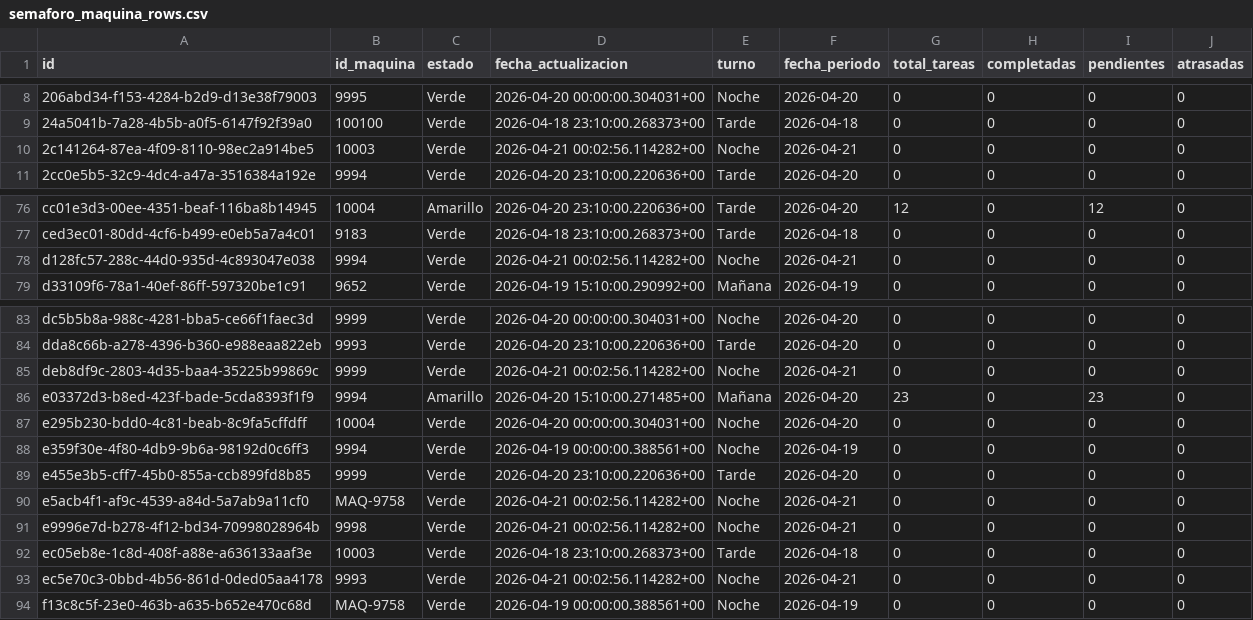
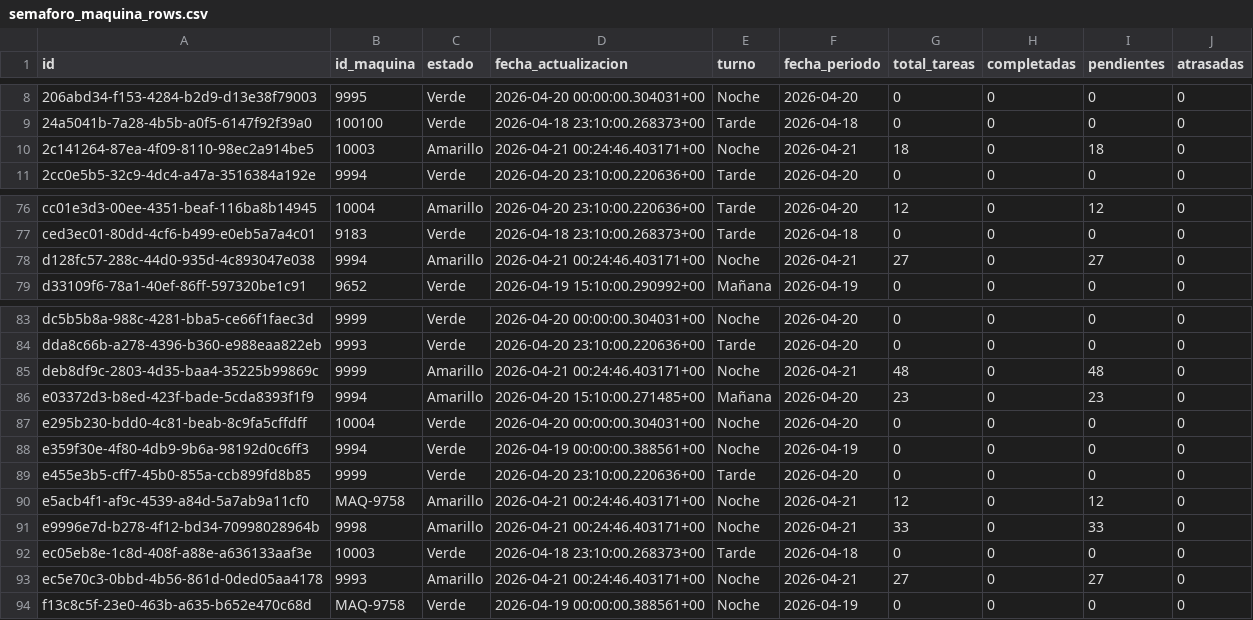
Before and after one commit to EmilioGomex/demo1, a CSV file: docs/semaforo_maquina_rows.csv, drawn as a sheet; only a part is shown, gaps mark what is left out; the diff covers the shown part only.

```diff
--- a/docs/semaforo_maquina_rows.csv
+++ b/docs/semaforo_maquina_rows.csv
@@ -9,3 +9,3 @@ id,id_maquina,estado,fecha_actualizacion,turno,fecha_periodo,total_tareas,comple
 24a5041b-7a28-4b5b-a0f5-6147f92f39a0,100100,Verde,2026-04-18 23:10:00.268373+00,Tarde,2026-04-18,0,0,0,0
-2c141264-87ea-4f09-8110-98ec2a914be5,10003,Verde,2026-04-21 00:02:56.114282+00,Noche,2026-04-21,0,0,0,0
+2c141264-87ea-4f09-8110-98ec2a914be5,10003,Amarillo,2026-04-21 00:24:46.403171+00,Noche,2026-04-21,18,0,18,0
 2cc0e5b5-32c9-4dc4-a47a-3516384a192e,9994,Verde,2026-04-20 23:10:00.220636+00,Tarde,2026-04-20,0,0,0,0
@@ -77,3 +77,3 @@ cc01e3d3-00ee-4351-beaf-116ba8b14945,10004,Amarillo,2026-04-20 23:10:00.220636+0
 ced3ec01-80dd-4cf6-b499-e0eb5a7a4c01,9183,Verde,2026-04-18 23:10:00.268373+00,Tarde,2026-04-18,0,0,0,0
-d128fc57-288c-44d0-935d-4c893047e038,9994,Verde,2026-04-21 00:02:56.114282+00,Noche,2026-04-21,0,0,0,0
+d128fc57-288c-44d0-935d-4c893047e038,9994,Amarillo,2026-04-21 00:24:46.403171+00,Noche,2026-04-21,27,0,27,0
 d33109f6-78a1-40ef-86ff-597320be1c91,9652,Verde,2026-04-19 15:10:00.290992+00,Mañana,2026-04-19,0,0,0,0
@@ -84,3 +84,3 @@ dc5b5b8a-988c-4281-bba5-ce66f1faec3d,9999,Verde,2026-04-20 00:00:00.304031+00,No
 dda8c66b-a278-4396-b360-e988eaa822eb,9993,Verde,2026-04-20 23:10:00.220636+00,Tarde,2026-04-20,0,0,0,0
-deb8df9c-2803-4d35-baa4-35225b99869c,9999,Verde,2026-04-21 00:02:56.114282+00,Noche,2026-04-21,0,0,0,0
+deb8df9c-2803-4d35-baa4-35225b99869c,9999,Amarillo,2026-04-21 00:24:46.403171+00,Noche,2026-04-21,48,0,48,0
 e03372d3-b8ed-423f-bade-5cda8393f1f9,9994,Amarillo,2026-04-20 15:10:00.271485+00,Mañana,2026-04-20,23,0,23,0
@@ -89,6 +89,6 @@ e359f30e-4f80-4db9-9b6a-98192d0c6ff3,9994,Verde,2026-04-19 00:00:00.388561+00,No
 e455e3b5-cff7-45b0-855a-ccb899fd8b85,9999,Verde,2026-04-20 23:10:00.220636+00,Tarde,2026-04-20,0,0,0,0
-e5acb4f1-af9c-4539-a84d-5a7ab9a11cf0,MAQ-9758,Verde,2026-04-21 00:02:56.114282+00,Noche,2026-04-21,0,0,0,0
-e9996e7d-b278-4f12-bd34-70998028964b,9998,Verde,2026-04-21 00:02:56.114282+00,Noche,2026-04-21,0,0,0,0
+e5acb4f1-af9c-4539-a84d-5a7ab9a11cf0,MAQ-9758,Amarillo,2026-04-21 00:24:46.403171+00,Noche,2026-04-21,12,0,12,0
+e9996e7d-b278-4f12-bd34-70998028964b,9998,Amarillo,2026-04-21 00:24:46.403171+00,Noche,2026-04-21,33,0,33,0
 ec05eb8e-1c8d-408f-a88e-a636133aaf3e,10003,Verde,2026-04-18 23:10:00.268373+00,Tarde,2026-04-18,0,0,0,0
-ec5e70c3-0bbd-4b56-861d-0ded05aa4178,9993,Verde,2026-04-21 00:02:56.114282+00,Noche,2026-04-21,0,0,0,0
+ec5e70c3-0bbd-4b56-861d-0ded05aa4178,9993,Amarillo,2026-04-21 00:24:46.403171+00,Noche,2026-04-21,27,0,27,0
 f13c8c5f-23e0-463b-a635-b652e470c68d,MAQ-9758,Verde,2026-04-19 00:00:00.388561+00,Noche,2026-04-19,0,0,0,0
```
Also changed, not shown: 36 edited cells elsewhere in this file, 7 other files.
